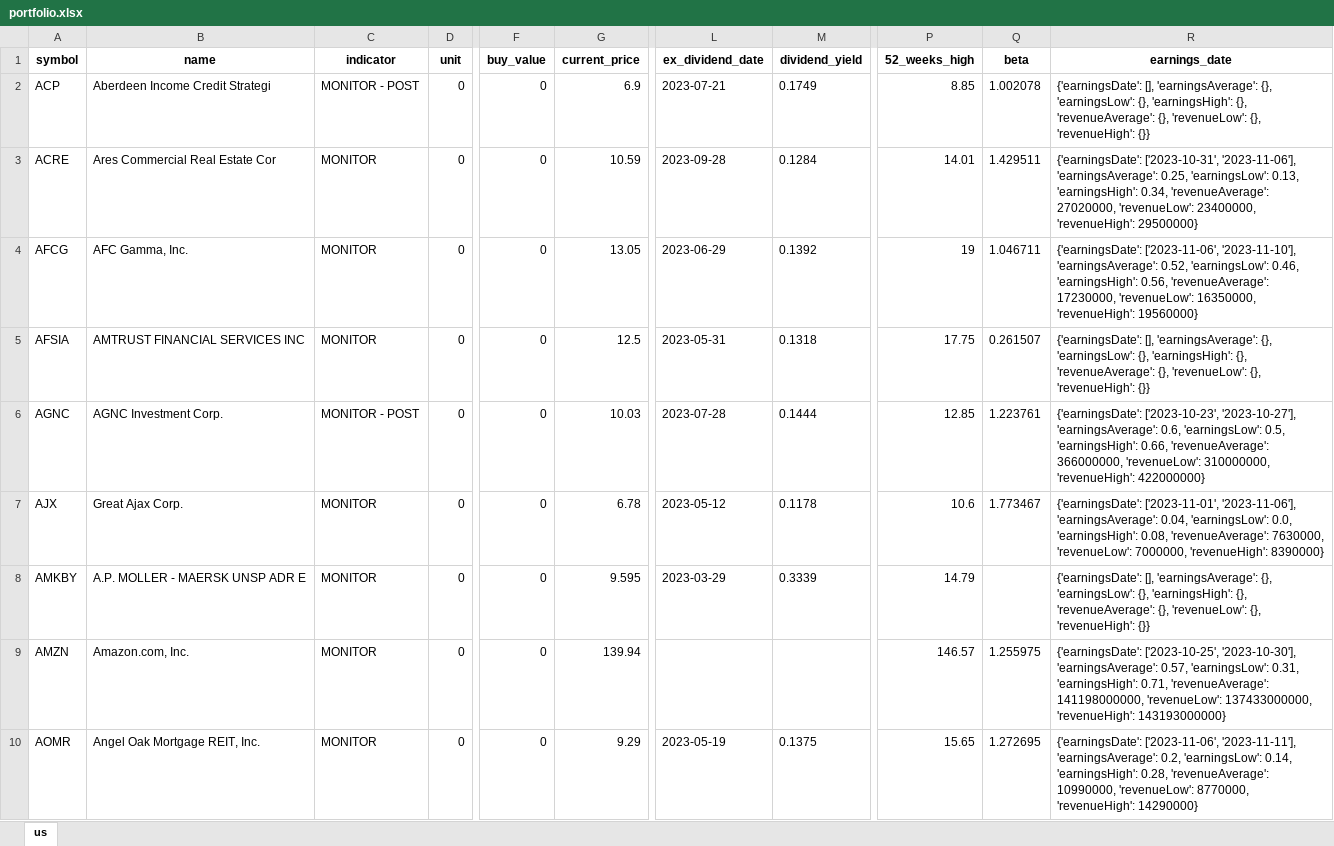
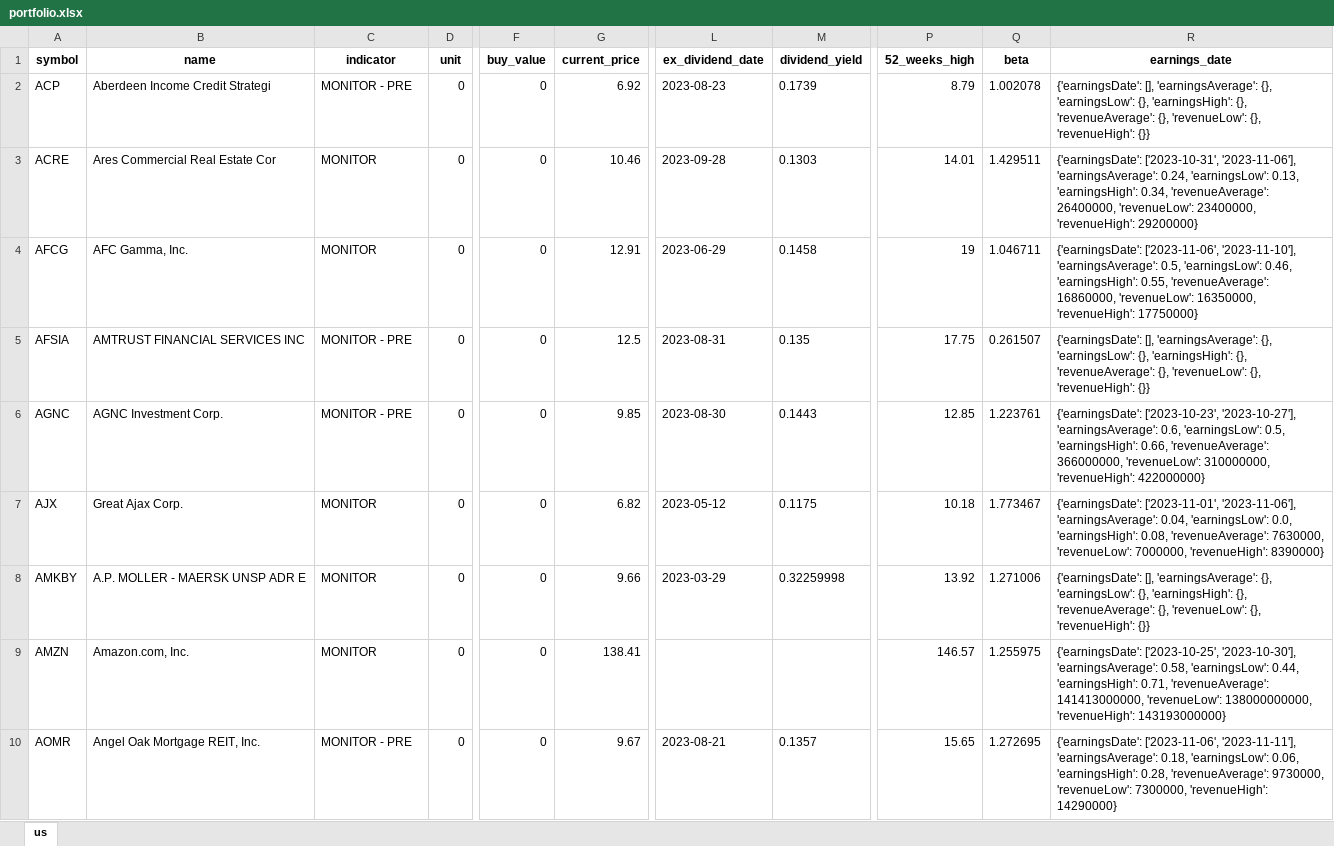
Before and after one commit to alpha2phi-platform/alphalib, an Excel workbook: data/portfolio.xlsx, sheet us, drawn as a sheet; only a part is shown, gaps mark what is left out; values as stored, in another font and other column widths than the file's, no borders; the diff covers the shown part only; the diff names each change by its address in the sheet, - before the commit and + after, or states it on an @@ line.

```diff
--- a/data/portfolio.xlsx (sheet us)
+++ b/data/portfolio.xlsx (sheet us)
-C2 (indicator): MONITOR - POST
+C2 (indicator): MONITOR - PRE
-G2 (current_price): 6.9
+G2 (current_price): 6.92
-L2 (ex_dividend_date): 2023-07-21
+L2 (ex_dividend_date): 2023-08-23
-M2 (dividend_yield): 0.1749
+M2 (dividend_yield): 0.1739
-P2 (52_weeks_high): 8.85
+P2 (52_weeks_high): 8.79
-G3 (current_price): 10.59
+G3 (current_price): 10.46
-M3 (dividend_yield): 0.1284
+M3 (dividend_yield): 0.1303
-R3 (earnings_date): …'2023-11-06'], 'earningsAverage': 0.25, 'earningsLow': 0.13, 'earningsHigh': 0.34, 'revenueAverage': 27020000, 'revenueLow': 23400000, 'revenueHigh': 29500000}
+R3 (earnings_date): …'2023-11-06'], 'earningsAverage': 0.24, 'earningsLow': 0.13, 'earningsHigh': 0.34, 'revenueAverage': 26400000, 'revenueLow': 23400000, 'revenueHigh': 29200000}
-G4 (current_price): 13.05
+G4 (current_price): 12.91
-M4 (dividend_yield): 0.1392
+M4 (dividend_yield): 0.1458
-R4 (earnings_date): …'2023-11-10'], 'earningsAverage': 0.52, 'earningsLow': 0.46, 'earningsHigh': 0.56, 'revenueAverage': 17230000, 'revenueLow': 16350000, 'revenueHigh': 19560000}
+R4 (earnings_date): …'2023-11-10'], 'earningsAverage': 0.5, 'earningsLow': 0.46, 'earningsHigh': 0.55, 'revenueAverage': 16860000, 'revenueLow': 16350000, 'revenueHigh': 17750000}
-C5 (indicator): MONITOR
+C5 (indicator): MONITOR - PRE
-L5 (ex_dividend_date): 2023-05-31
+L5 (ex_dividend_date): 2023-08-31
-M5 (dividend_yield): 0.1318
+M5 (dividend_yield): 0.135
-C6 (indicator): MONITOR - POST
+C6 (indicator): MONITOR - PRE
-G6 (current_price): 10.03
+G6 (current_price): 9.85
-L6 (ex_dividend_date): 2023-07-28
+L6 (ex_dividend_date): 2023-08-30
-M6 (dividend_yield): 0.1444
+M6 (dividend_yield): 0.1443
-G7 (current_price): 6.78
+G7 (current_price): 6.82
-M7 (dividend_yield): 0.1178
+M7 (dividend_yield): 0.1175
-P7 (52_weeks_high): 10.6
+P7 (52_weeks_high): 10.18
-G8 (current_price): 9.595
+G8 (current_price): 9.66
-M8 (dividend_yield): 0.3339
+M8 (dividend_yield): 0.32259998
-P8 (52_weeks_high): 14.79
+P8 (52_weeks_high): 13.92
-Q8 (beta): (empty)
+Q8 (beta): 1.271006
-G9 (current_price): 139.94
+G9 (current_price): 138.41
-R9 (earnings_date): …'2023-10-30'], 'earningsAverage': 0.57, 'earningsLow': 0.31, 'earningsHigh': 0.71, 'revenueAverage': 141198000000, 'revenueLow': 137433000000, 'revenueHigh': 143193000000}
+R9 (earnings_date): …'2023-10-30'], 'earningsAverage': 0.58, 'earningsLow': 0.44, 'earningsHigh': 0.71, 'revenueAverage': 141413000000, 'revenueLow': 138000000000, 'revenueHigh': 143193000000}
-C10 (indicator): MONITOR
+C10 (indicator): MONITOR - PRE
-G10 (current_price): 9.29
+G10 (current_price): 9.67
-L10 (ex_dividend_date): 2023-05-19
+L10 (ex_dividend_date): 2023-08-21
-M10 (dividend_yield): 0.1375
+M10 (dividend_yield): 0.1357
-R10 (earnings_date): …'2023-11-11'], 'earningsAverage': 0.2, 'earningsLow': 0.14, 'earningsHigh': 0.28, 'revenueAverage': 10990000, 'revenueLow': 8770000, 'revenueHigh': 14290000}
+R10 (earnings_date): …'2023-11-11'], 'earningsAverage': 0.18, 'earningsLow': 0.06, 'earningsHigh': 0.28, 'revenueAverage': 9730000, 'revenueLow': 7300000, 'revenueHigh': 14290000}
```
Also changed, not shown: 219 edited cells elsewhere in this sheet, 1 other file.
